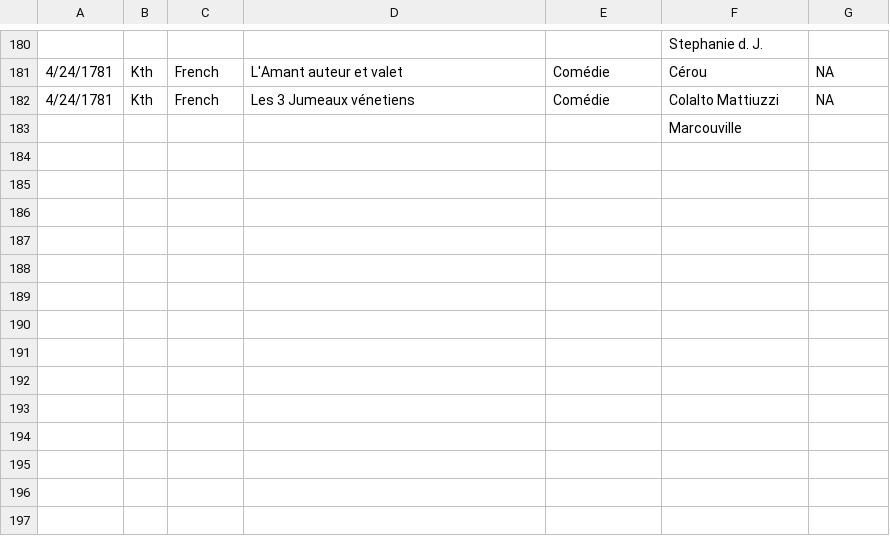
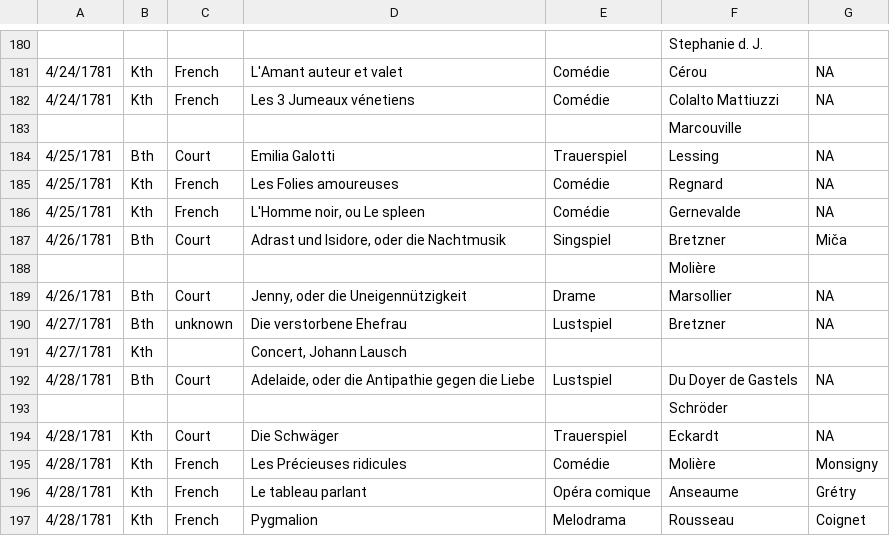
Before and after one commit to dexedge/schletter, a CSV file: Schletter.csv, drawn as a sheet; only a part is shown, gaps mark what is left out.

```diff
--- a/Schletter.csv
+++ b/Schletter.csv
@@ -183 +183,15 @@
 "","","","",,"Marcouville",
+"4/25/1781","Bth","Court","Emilia Galotti","Trauerspiel","Lessing","NA"
+"4/25/1781","Kth","French","Les Folies amoureuses","Comédie","Regnard","NA"
+"4/25/1781","Kth","French","L'Homme noir, ou Le spleen","Comédie","Gernevalde","NA"
+"4/26/1781","Bth","Court","Adrast und Isidore, oder die Nachtmusik","Singspiel","Bretzner","Miča"
+"","","","",,"Molière",
+"4/26/1781","Bth","Court","Jenny, oder die Uneigennützigkeit","Drame","Marsollier","NA"
+"4/27/1781","Bth","unknown","Die verstorbene Ehefrau","Lustspiel","Bretzner","NA"
+"4/27/1781","Kth","","Concert, Johann Lausch",,"",
+"4/28/1781","Bth","Court","Adelaide, oder die Antipathie gegen die Liebe","Lustspiel","Du Doyer de Gastels","NA"
+"","","","",,"Schröder",
+"4/28/1781","Kth","Court","Die Schwäger","Trauerspiel","Eckardt","NA"
+"4/28/1781","Kth","French","Les Précieuses ridicules","Comédie","Molière","Monsigny"
+"4/28/1781","Kth","French","Le tableau parlant","Opéra comique","Anseaume","Grétry"
+"4/28/1781","Kth","French","Pygmalion","Melodrama","Rousseau","Coignet"
```
Also changed, not shown: 1 other file.
